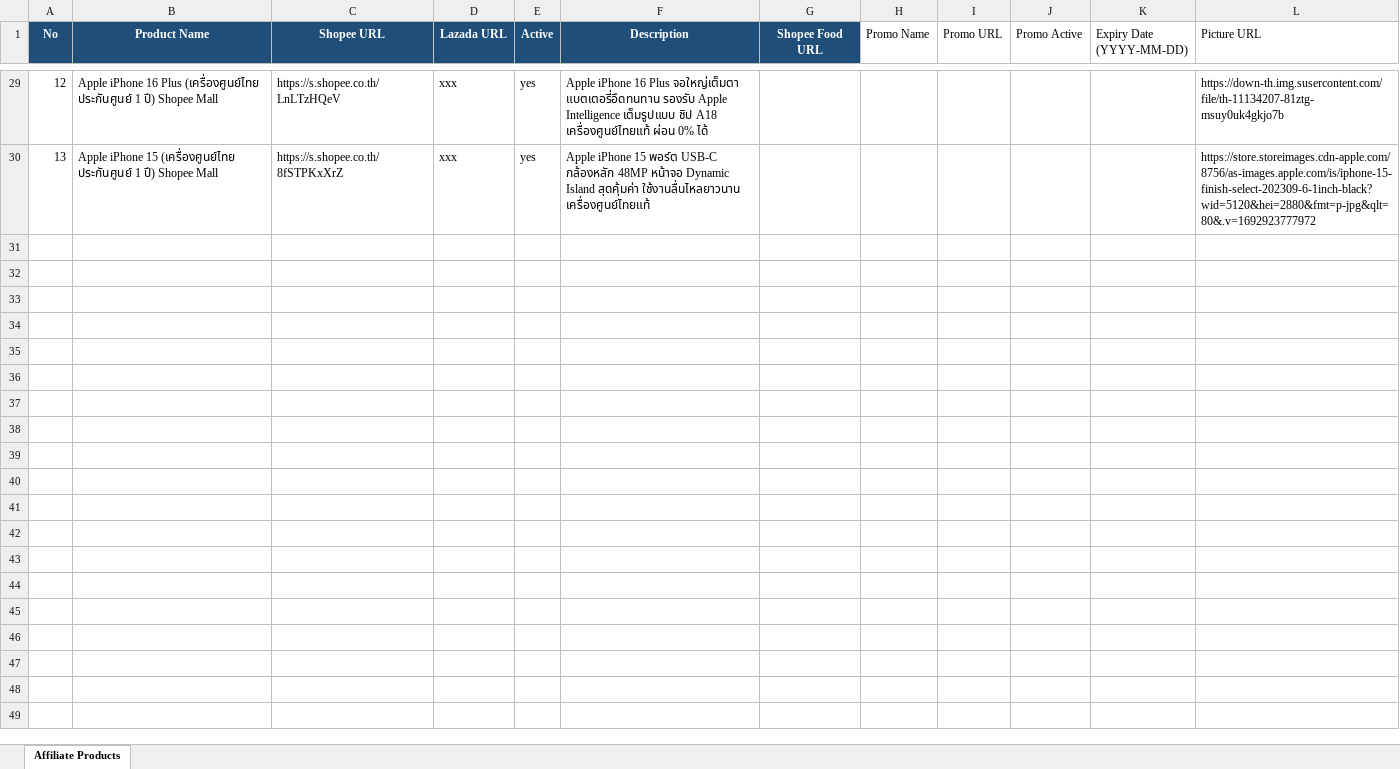
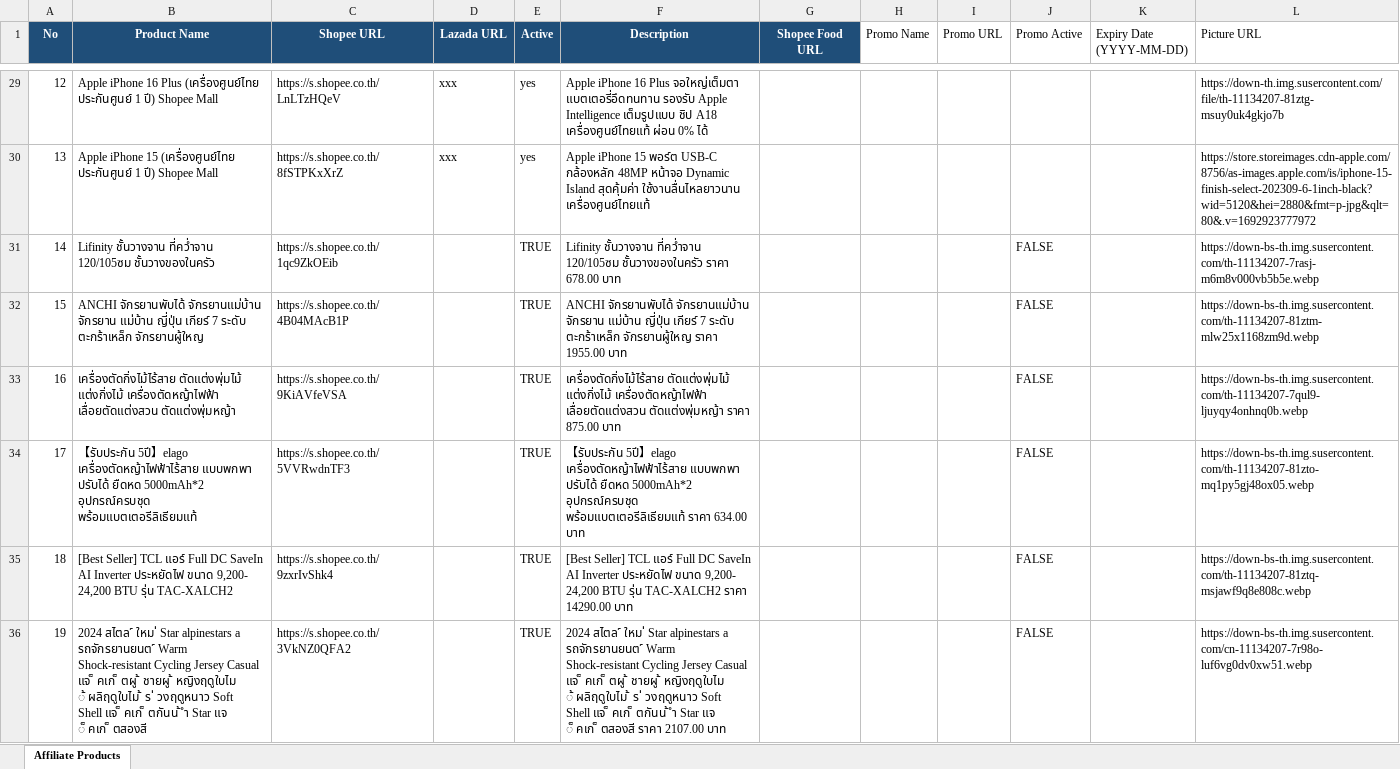
Before and after one commit to tongono-creator/chowchow-facebook-page, an Excel workbook: affiliate_products.xlsx, sheet Affiliate Products, drawn as a sheet; only a part is shown, gaps mark what is left out; values as stored, in another font and other column widths than the file's, no borders; the diff names each change by its address in the sheet, - before the commit and + after, or states it on an @@ line.

```diff
--- a/affiliate_products.xlsx (sheet Affiliate Products)
+++ b/affiliate_products.xlsx (sheet Affiliate Products)
+row 31: 14 | Lifinity ชั้นวางจาน ที่คว่ำจาน 120/105ซม ชั้นวางของในครัว | https://s.shopee.co.th/1qc9ZkOEib |  | TRUE | Lifinity ชั้นวางจาน ที่คว่ำจาน 120/105ซม ชั้นวางของในครัว ราคา 678.00 บาท |  |  |  | FALSE |  | https://down-bs-th.img.susercontent.com/th-11134207-7rasj-m6m8v000vb5b5e.webp
+row 32: 15 | ANCHI จักรยานพับได้ จักรยานแม่บ้าน จักรยาน แม่บ้าน ญี่ปุ่น เกียร์ 7 ระดับ ตะกร้าเหล็ก จักรยานผู้ใหญ | https://s.shopee.co.th/4B04MAcB1P |  | TRUE | ANCHI จักรยานพับได้ จักรยานแม่บ้าน จักรยาน แม่บ้าน ญี่ปุ่น เกียร์ 7 ระดับ ตะกร้าเหล็ก จักรยานผู้ใหญ ราคา 1955.00 บาท |  |  |  | FALSE |  | https://down-bs-th.img.susercontent.com/th-11134207-81ztm-mlw25x1168zm9d.webp
+row 33: 16 | เครื่องตัดกิ่งไม้ไร้สาย ตัดแต่งพุ่มไม้ แต่งกิ่งไม้ เครื่องตัดหญ้าไฟฟ้า เลื่อยตัดแต่งสวน ตัดแต่งพุ่มหญ้า | https://s.shopee.co.th/9KiAVfeVSA |  | TRUE | เครื่องตัดกิ่งไม้ไร้สาย ตัดแต่งพุ่มไม้ แต่งกิ่งไม้ เครื่องตัดหญ้าไฟฟ้า เลื่อยตัดแต่งสวน ตัดแต่งพุ่มหญ้า ราคา 875.00 บาท |  |  |  | FALSE |  | https://down-bs-th.img.susercontent.com/th-11134207-7qul9-ljuyqy4onhnq0b.webp
+row 34: 17 | 【รับประกัน 5ปี】elago เครื่องตัดหญ้าไฟฟ้าไร้สาย แบบพกพา ปรับได้ ยืดหด 5000mAh*2 อุปกรณ์ครบชุด พร้อมแบตเตอรีลิเธียมแท้ | https://s.shopee.co.th/5VVRwdnTF3 |  | TRUE | 【รับประกัน 5ปี】elago เครื่องตัดหญ้าไฟฟ้าไร้สาย แบบพกพา ปรับได้ ยืดหด 5000mAh*2 อุปกรณ์ครบชุด พร้อมแบตเตอรีลิเธียมแท้ ราคา 634.00 บาท |  |  |  | FALSE |  | https://down-bs-th.img.susercontent.com/th-11134207-81zto-mq1py5gj48ox05.webp
+row 35: 18 | [Best Seller] TCL แอร์ Full DC SaveIn AI Inverter ประหยัดไฟ ขนาด 9,200- 24,200 BTU รุ่น TAC-XALCH2 | https://s.shopee.co.th/9zxrIvShk4 |  | TRUE | [Best Seller] TCL แอร์ Full DC SaveIn AI Inverter ประหยัดไฟ ขนาด 9,200- 24,200 BTU รุ่น TAC-XALCH2 ราคา 14290.00 บาท |  |  |  | FALSE |  | https://down-bs-th.img.susercontent.com/th-11134207-81ztq-msjawf9q8e808c.webp
+row 36: 19 | 2024 สไตล ์ ใหม ่ Star alpinestars a รถจักรยานยนต ์ Warm Shock-resistant Cycling Jersey Casual แจ ็ คเก ็ ตผู ้ ชายผู ้ หญิงฤดูใบไม ้ ผลิฤดูใบไม ้ ร ่ วงฤดูหนาว Soft Shell แจ ็ คเก ็ ตกันน ้ ํา Star แจ ็ คเก ็ ตสองสี | https://s.shopee.co.th/3VkNZ0QFA2 |  | TRUE | 2024 สไตล ์ ใหม ่ Star alpinestars a รถจักรยานยนต ์ Warm Shock-resistant Cycling Jersey Casual แจ ็ คเก ็ ตผู ้ ชายผู ้ หญิงฤดูใบไม ้ ผลิฤดูใบไม ้ ร ่ วงฤดูหนาว Soft Shell แจ ็ คเก ็ ตกันน ้ ํา Star แจ ็ คเก ็ ตสองสี ราคา 2107.00 บาท |  |  |  | FALSE |  | https://down-bs-th.img.susercontent.com/cn-11134207-7r98o-luf6vg0dv0xw51.webp
```
Also changed, not shown: affiliate_data/สินค้าขายดี.xlsx, review_products.xlsx.
